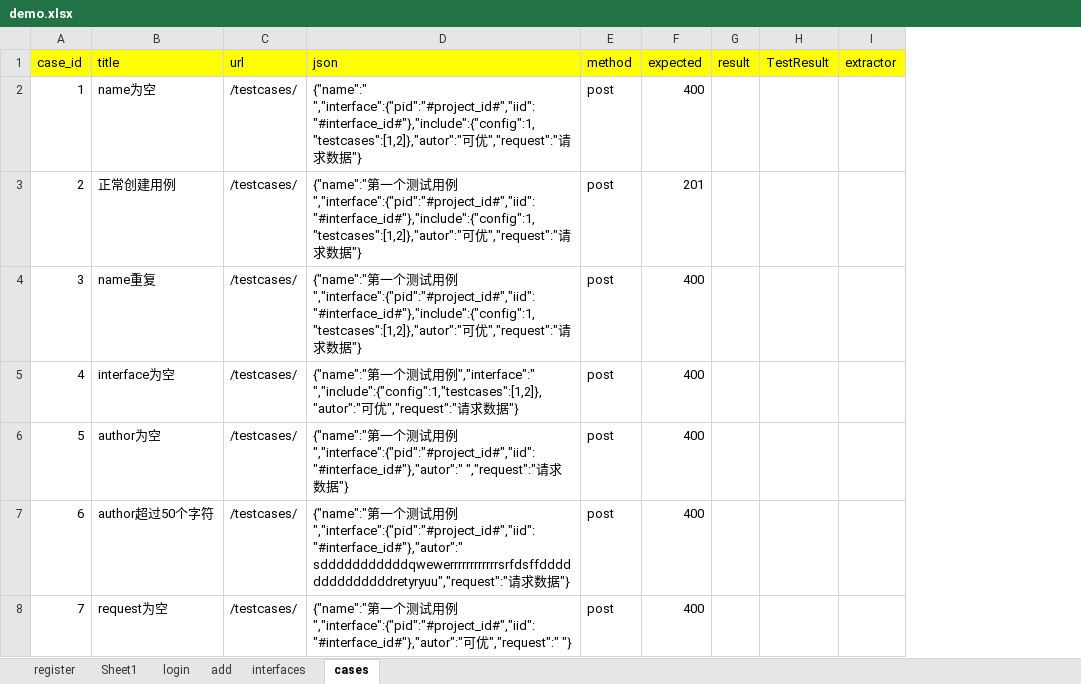
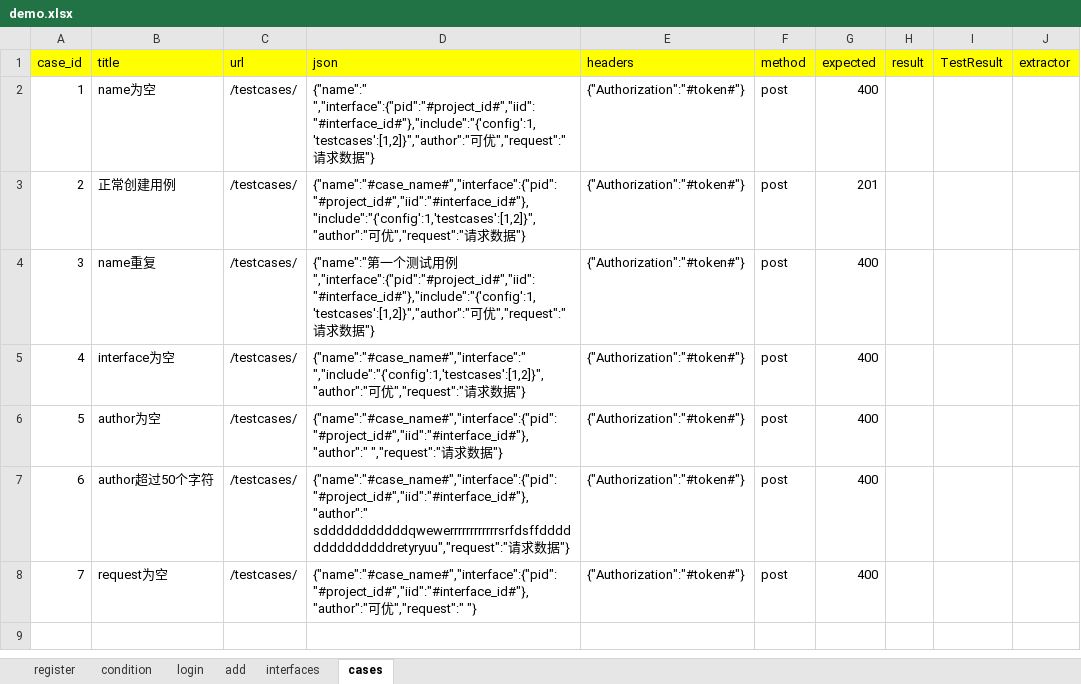
Before and after one commit to zengcong1314/python1205, an Excel workbook: interface_homework/data/demo.xlsx, sheet cases, drawn as a sheet; values as stored, in another font and other column widths than the file's, no borders; the diff names each change by its address in the sheet, - before the commit and + after, or states it on an @@ line.

```diff
--- a/interface_homework/data/demo.xlsx (sheet cases)
+++ b/interface_homework/data/demo.xlsx (sheet cases)
-sheet tab: Sheet1
+sheet tab: condition
+column E (headers), rows 2-8: all {"Authorization":"#token#"}
-D2 (json): {"name":" ","interface":{"pid":"#project_id#","iid":"#interface_id#"},"include":{"config":1,"testcases":[1,2]},"autor":"可优…
+D2 (json): {"name":" ","interface":{"pid":"#project_id#","iid":"#interface_id#"},"include":"{'config':1,'testcases':[1,2]}","author":"可优…
-D3 (json): {"name":"第一个测试用例","interface":{"pid":"#project_id#","iid":"#interface_id#"},"include":{"config":1,"testcases":[1,2]},"autor":"可优…
+D3 (json): {"name":"#case_name#","interface":{"pid":"#project_id#","iid":"#interface_id#"},"include":"{'config':1,'testcases':[1,2]}","author":"可优…
-D4 (json): …用例","interface":{"pid":"#project_id#","iid":"#interface_id#"},"include":{"config":1,"testcases":[1,2]},"autor":"可优…
+D4 (json): …用例","interface":{"pid":"#project_id#","iid":"#interface_id#"},"include":"{'config':1,'testcases':[1,2]}","author":"可优…
-D5 (json): {"name":"第一个测试用例","interface":" ","include":{"config":1,"testcases":[1,2]},"autor":"可优…
+D5 (json): {"name":"#case_name#","interface":" ","include":"{'config':1,'testcases':[1,2]}","author":"可优…
-D6 (json): {"name":"第一个测试用例","interface":{"pid":"#project_id#","iid":"#interface_id#"},"autor":" ","request":"请…
+D6 (json): {"name":"#case_name#","interface":{"pid":"#project_id#","iid":"#interface_id#"},"author":" ","request":"请…
-D7 (json): {"name":"第一个测试用例","interface":{"pid":"#project_id#","iid":"#interface_id#"},"autor":" sdddddddddddqwewerrrrrrrrrrrrsrfdsffddddddddddddddretyryuu","request":"请…
+D7 (json): {"name":"#case_name#","interface":{"pid":"#project_id#","iid":"#interface_id#"},"author":" sdddddddddddqwewerrrrrrrrrrrrsrfdsffddddddddddddddretyryuu","request":"请…
-D8 (json): {"name":"第一个测试用例","interface":{"pid":"#project_id#","iid":"#interface_id#"},"autor":"可优…
+D8 (json): {"name":"#case_name#","interface":{"pid":"#project_id#","iid":"#interface_id#"},"author":"可优…
```
Also changed, not shown: sheet register, sheet add, sheet interfaces, sheet login, sheet condition, 20 other files.
